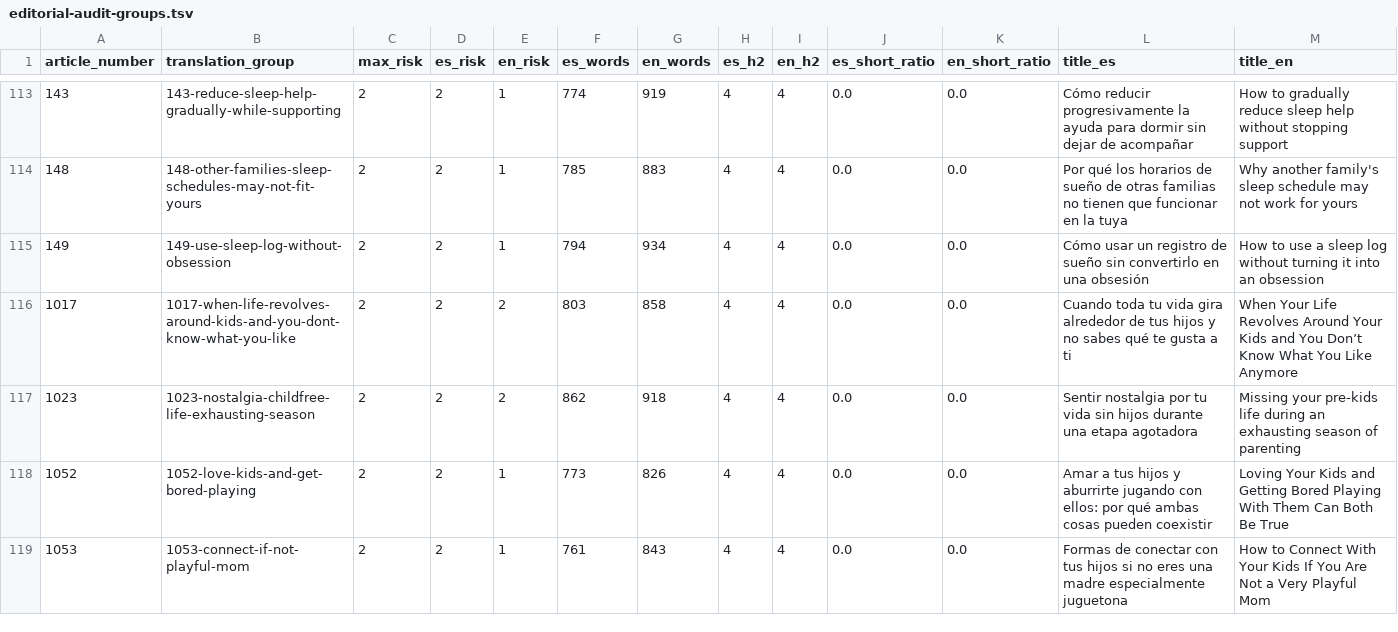
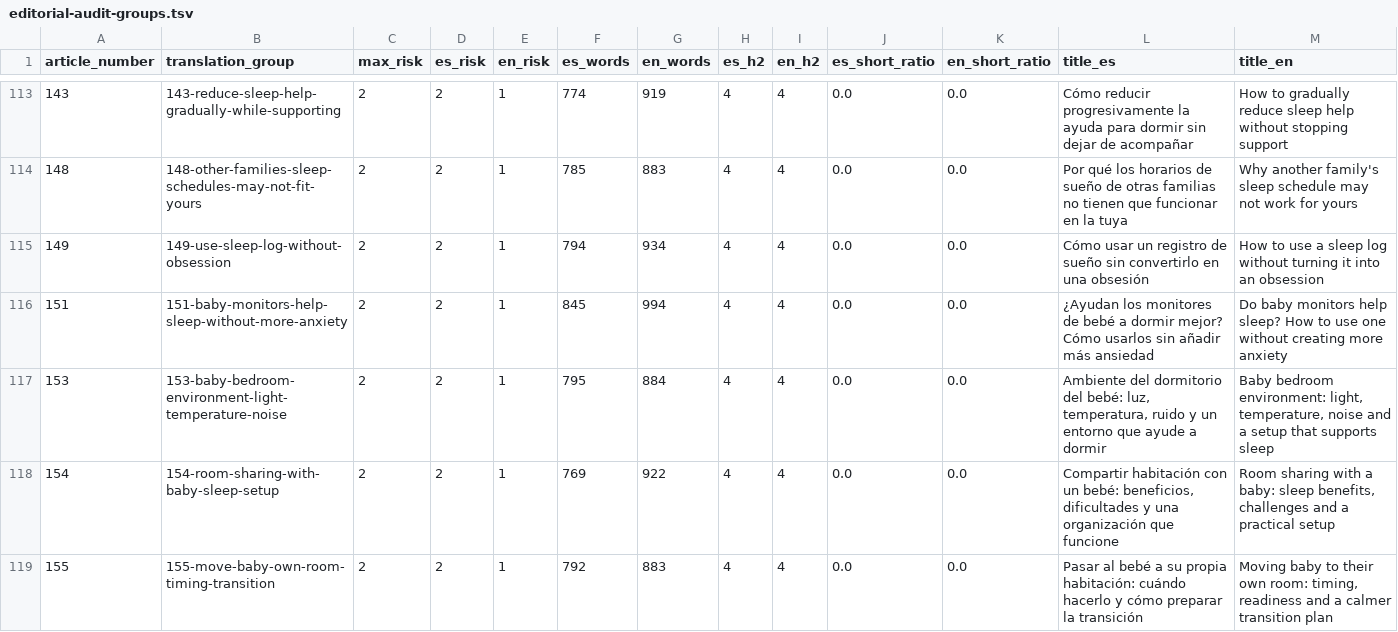
Before and after one commit to tostis005/MOM, a TSV file: editorial-audit-groups.tsv, drawn as a sheet; only a part is shown, gaps mark what is left out; the shorter side is filled out with more unchanged rows; the diff covers the shown part only; the diff names each change by its address in the sheet, - before the commit and + after, or states it on an @@ line.

```diff
--- a/editorial-audit-groups.tsv
+++ b/editorial-audit-groups.tsv
+row 116: 151 | 151-baby-monitors-help-sleep-without-more-anxiety | 2 | 2 | 1 | 845 | 994 | 4 | 4 | 0.0 | 0.0 | ¿Ayudan los monitores de bebé a dormir mejor? Cómo usarlos sin añadir más ansiedad | Do baby monitors help sleep? How to use one without creating more anxiety
+row 117: 153 | 153-baby-bedroom-environment-light-temperature-noise | 2 | 2 | 1 | 795 | 884 | 4 | 4 | 0.0 | 0.0 | Ambiente del dormitorio del bebé: luz, temperatura, ruido y un entorno que ayude a dormir | Baby bedroom environment: light, temperature, noise and a setup that supports sleep
+row 118: 154 | 154-room-sharing-with-baby-sleep-setup | 2 | 2 | 1 | 769 | 922 | 4 | 4 | 0.0 | 0.0 | Compartir habitación con un bebé: beneficios, dificultades y una organización que funcione | Room sharing with a baby: sleep benefits, challenges and a practical setup
+row 119: 155 | 155-move-baby-own-room-timing-transition | 2 | 2 | 1 | 792 | 883 | 4 | 4 | 0.0 | 0.0 | Pasar al bebé a su propia habitación: cuándo hacerlo y cómo preparar la transición | Moving baby to their own room: timing, readiness and a calmer transition plan
```
Also changed, not shown: 6 added rows elsewhere in this file, editorial-audit-ranking.tsv, 1 other file.
